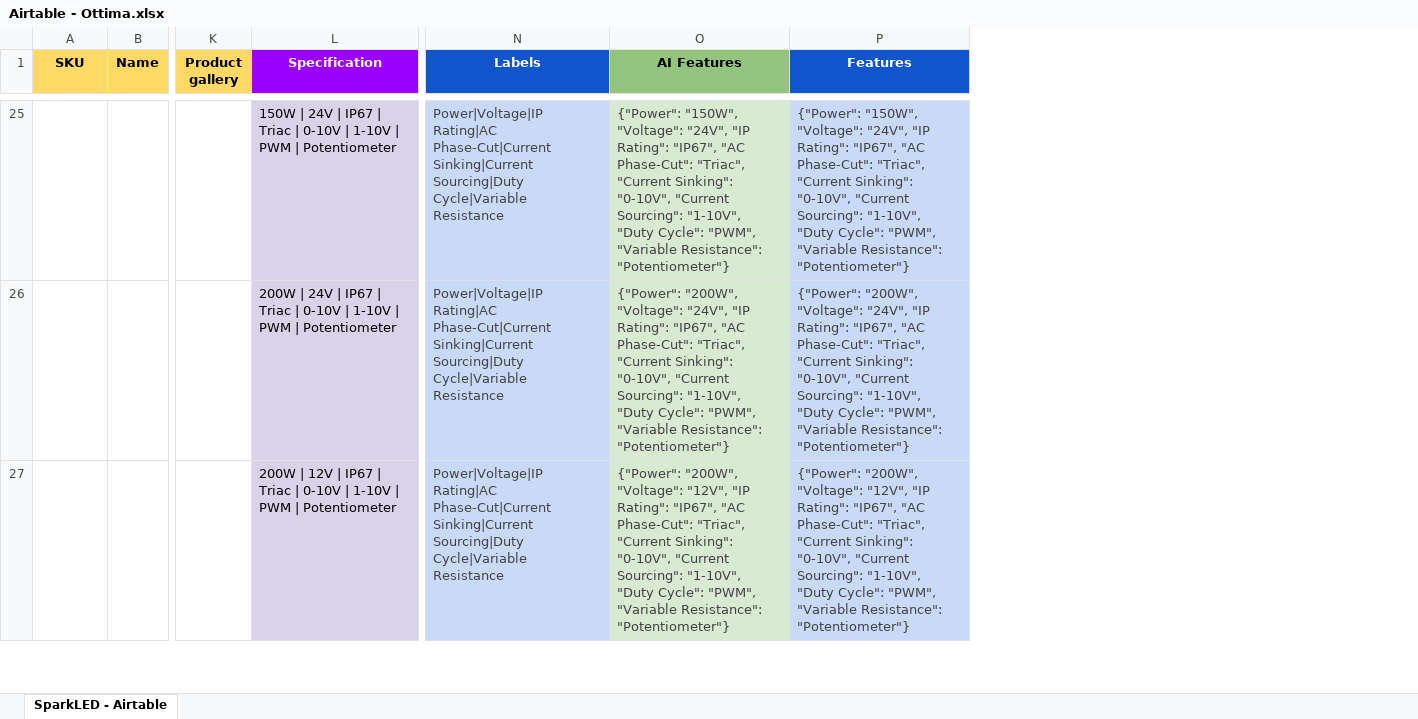
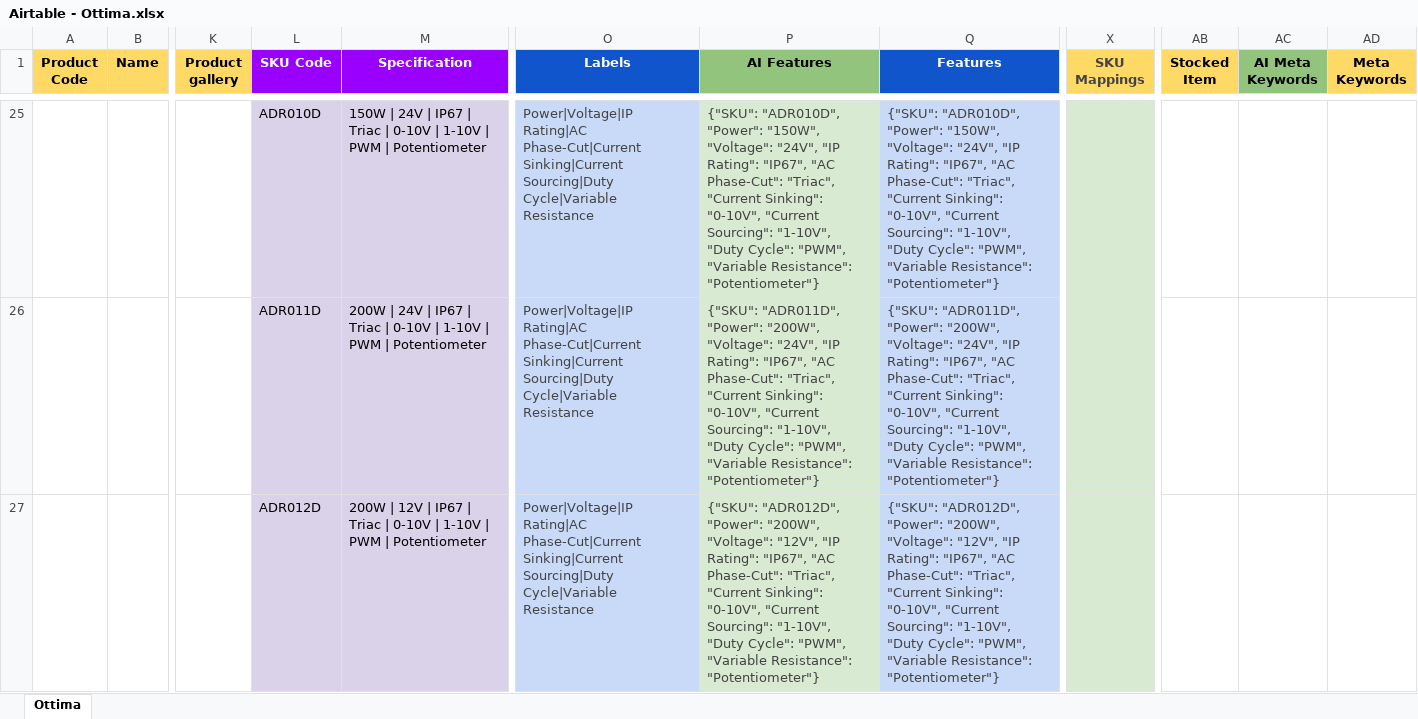
Before and after one commit to rustycoder/tosich_azoogi_new, an Excel workbook: airtable_json_uploader/json_files/Airtable - Ottima.xlsx, sheet Ottima, drawn as a sheet; only a part is shown, gaps mark what is left out; values as stored, in another font and other column widths than the file's, no borders; charts and pictures and table styles not drawn; addresses are those after the commit; the diff covers the shown part only; the diff names each change by its address in the sheet, - before the commit and + after, or states it on an @@ line.

```diff
--- a/airtable_json_uploader/json_files/Airtable - Ottima.xlsx (sheet Ottima)
+++ b/airtable_json_uploader/json_files/Airtable - Ottima.xlsx (sheet Ottima)
-sheet tab: SparkLED - Airtable
+sheet tab: Ottima
+column L (SKU Code), rows 25-27: ADR010D | ADR011D | ADR012D
+column X (SKU Mappings), empty
+column AB (Stocked Item), empty
+column AC (AI Meta Keywords), empty
+column AD (Meta Keywords), empty
-A1: SKU
+A1: Product Code
-P25 (AI Features): {"Power": "150W", "Voltage":…
+P25 (AI Features): {"SKU": "ADR010D", "Power": "150W", "Voltage":…
-Q25 (Features): {"Power": "150W", "Voltage":…
+Q25 (Features): {"SKU": "ADR010D", "Power": "150W", "Voltage":…
-P26 (AI Features): {"Power": "200W", "Voltage":…
+P26 (AI Features): {"SKU": "ADR011D", "Power": "200W", "Voltage":…
-Q26 (Features): {"Power": "200W", "Voltage":…
+Q26 (Features): {"SKU": "ADR011D", "Power": "200W", "Voltage":…
-P27 (AI Features): {"Power": "200W", "Voltage":…
+P27 (AI Features): {"SKU": "ADR012D", "Power": "200W", "Voltage":…
-Q27 (Features): {"Power": "200W", "Voltage":…
+Q27 (Features): {"SKU": "ADR012D", "Power": "200W", "Voltage":…
```
Also changed, not shown: 105 edited cells and cell formats elsewhere in this sheet, formulas that keep their value, airtable_json_uploader/json_files/Airtable - ColorsLED.xlsx, airtable_json_uploader/json_files/Airtable - JR Neon.xlsx, 8 other files.
